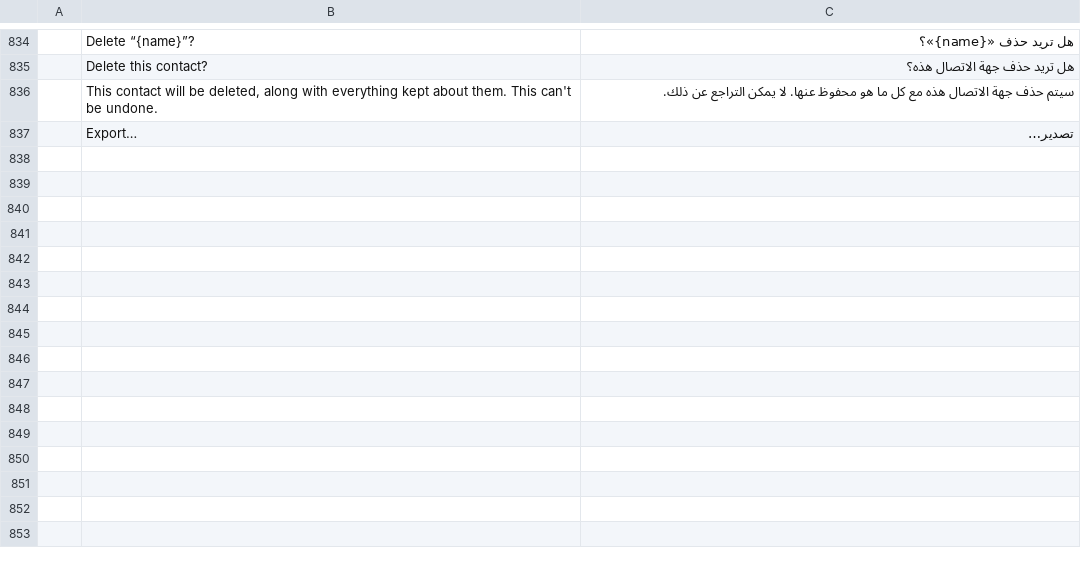
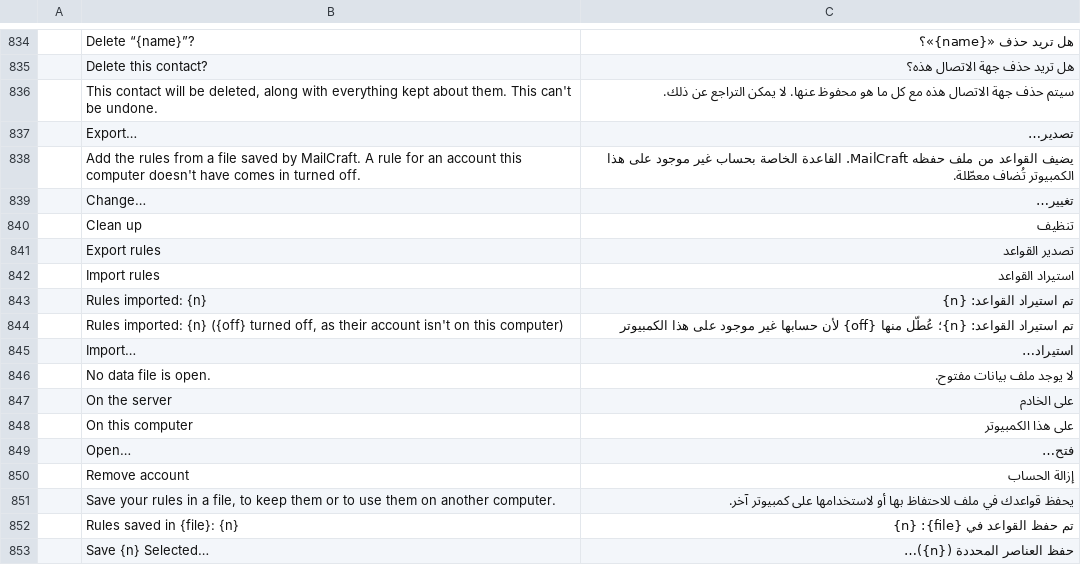
Before and after one commit to ZIDAN44/mailcraft, a TSV file: crates/ui-egui/src/i18n/ar.tsv, drawn as a sheet; only a part is shown, gaps mark what is left out; the diff names each change by its address in the sheet, - before the commit and + after, or states it on an @@ line.

```diff
--- a/crates/ui-egui/src/i18n/ar.tsv
+++ b/crates/ui-egui/src/i18n/ar.tsv
+row 838:  | Add the rules from a file saved by MailCraft. A rule for an account this computer doesn't have comes in turned off. | يضيف القواعد من ملف حفظه MailCraft. القاعدة الخاصة بحساب غير موجود على هذا الكمبيوتر تُضاف معطّلة.
+row 839:  | Change… | تغيير…
+row 840:  | Clean up | تنظيف
+row 841:  | Export rules | تصدير القواعد
+row 842:  | Import rules | استيراد القواعد
+row 843:  | Rules imported: {n} | تم استيراد القواعد: {n}
+row 844:  | Rules imported: {n} ({off} turned off, as their account isn't on this computer) | تم استيراد القواعد: {n}؛ عُطّل منها {off} لأن حسابها غير موجود على هذا الكمبيوتر
+row 845:  | Import… | استيراد…
+row 846:  | No data file is open. | لا يوجد ملف بيانات مفتوح.
+row 847:  | On the server | على الخادم
+row 848:  | On this computer | على هذا الكمبيوتر
+row 849:  | Open… | فتح…
+row 850:  | Remove account | إزالة الحساب
+row 851:  | Save your rules in a file, to keep them or to use them on another computer. | يحفظ قواعدك في ملف للاحتفاظ بها أو لاستخدامها على كمبيوتر آخر.
+row 852:  | Rules saved in {file}: {n} | تم حفظ القواعد في {file}: {n}
+row 853:  | Save {n} Selected… | حفظ العناصر المحددة ({n})…
```
Also changed, not shown: crates/ui-egui/src/i18n/de.tsv, crates/ui-egui/src/i18n/he.tsv, 17 other files.
